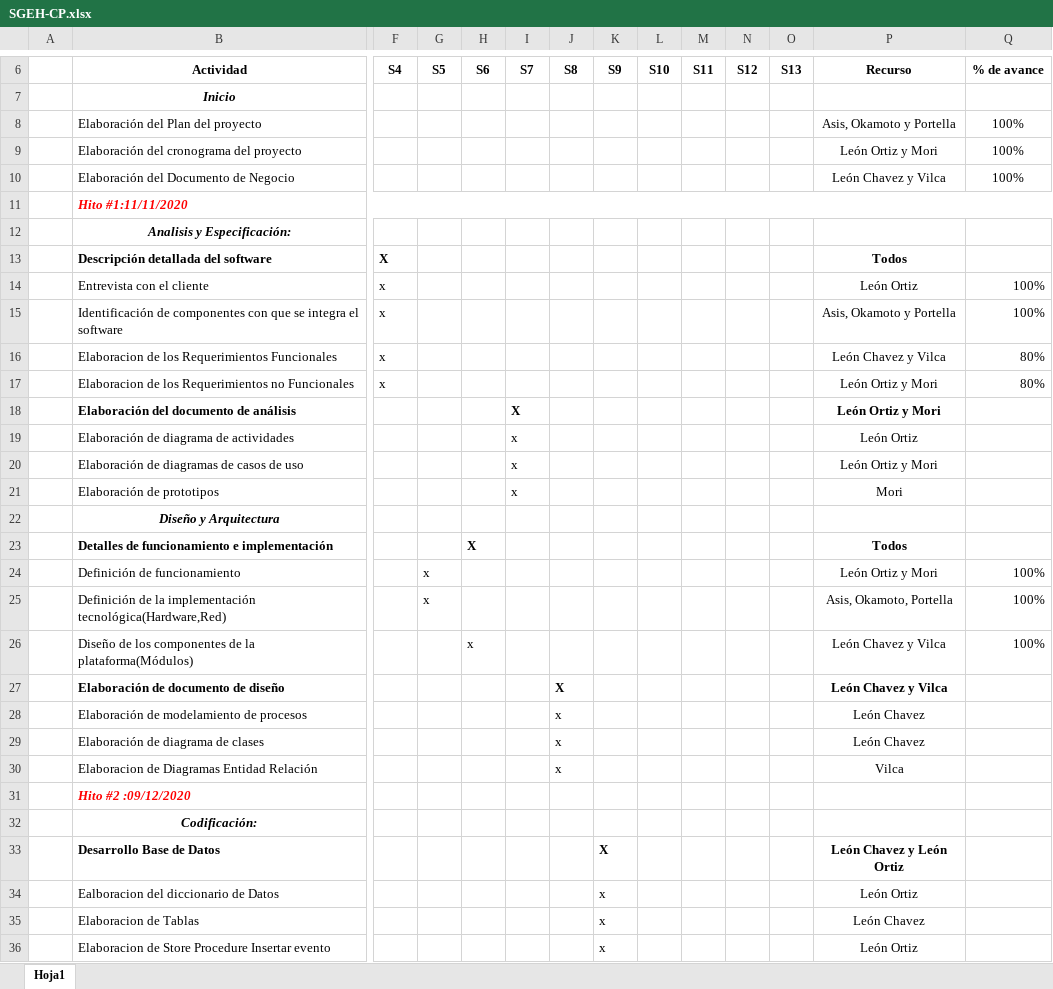
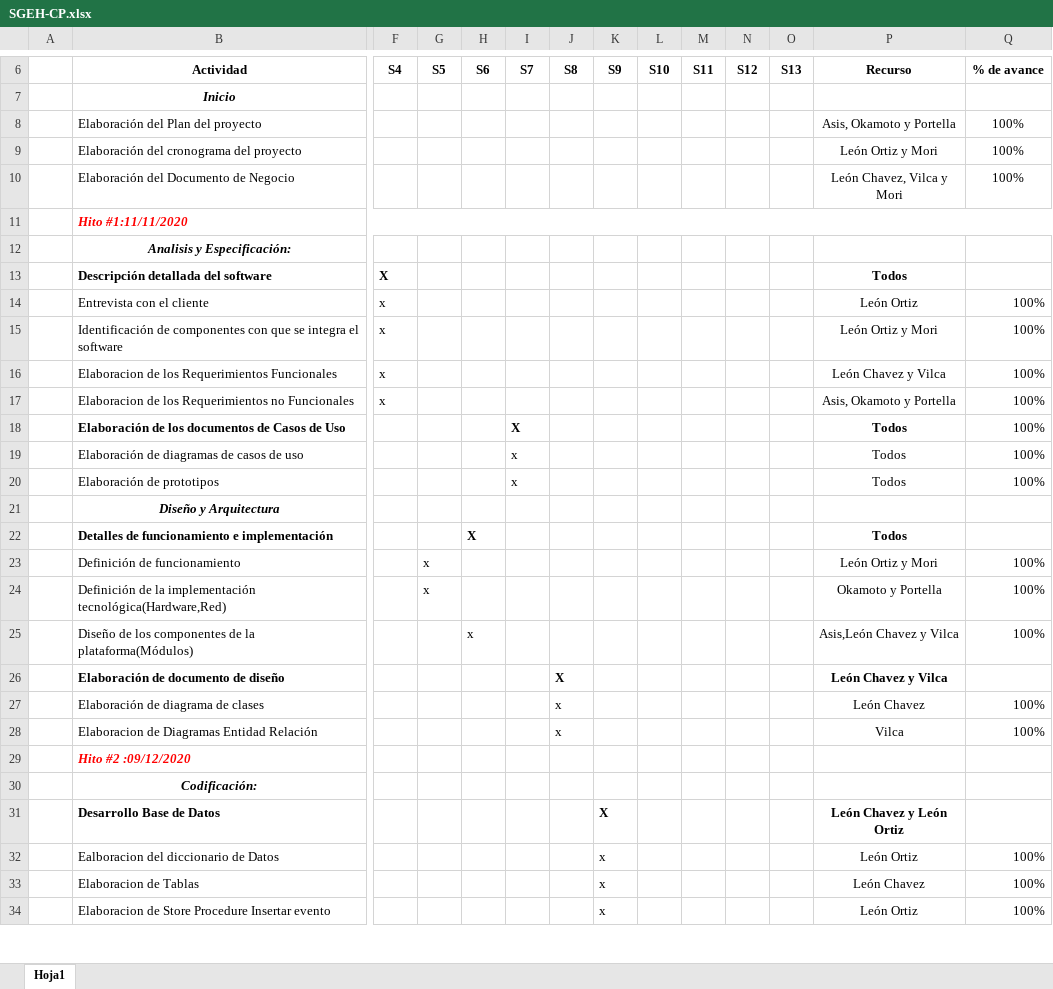
Before and after one commit to vilcajoel/DevDaily, an Excel workbook: Desarrollo/SGEH/Gestión/SGEH-CP.xlsx, sheet Hoja1, drawn as a sheet; only a part is shown, gaps mark what is left out; values as stored, in another font and other column widths than the file's, no borders; charts and pictures not drawn; removed rows and columns are numbered as before the commit, all else as after; rows hold the shown columns only; the diff covers the shown part only; the diff names each change by its address in the sheet, - before the commit and + after, or states it on an @@ line.

```diff
--- a/Desarrollo/SGEH/Gestión/SGEH-CP.xlsx (sheet Hoja1)
+++ b/Desarrollo/SGEH/Gestión/SGEH-CP.xlsx (sheet Hoja1)
-P10 (Recurso): León Chavez y Vilca
+P10 (Recurso): León Chavez, Vilca y Mori
-P15 (Recurso): Asis, Okamoto y Portella
+P15 (Recurso): León Ortiz y Mori
-Q16:Q17 (% de avance): 80%
+Q16:Q17 (% de avance): 100%
-P17 (Recurso): León Ortiz y Mori
+P17 (Recurso): Asis, Okamoto y Portella
-row 18:  | Elaboración del documento de análisis |  |  |  | X |  |  |  |  |  |  | León Ortiz y Mori
-row 19:  | Elaboración de diagrama de actividades |  |  |  | x |  |  |  |  |  |  | León Ortiz
+row 18:  | Elaboración de los documentos de Casos de Uso |  |  |  | X |  |  |  |  |  |  | Todos | 100%
-P19 (Recurso): León Ortiz y Mori
+P19 (Recurso): Todos
-Q19:Q20 (% de avance): (empty)
+Q19:Q20 (% de avance): 100%
-P20 (Recurso): Mori
+P20 (Recurso): Todos
-P24 (Recurso): Asis, Okamoto, Portella
+P24 (Recurso): Okamoto y Portella
-P25 (Recurso): León Chavez y Vilca
+P25 (Recurso): Asis,León Chavez y Vilca
-row 28:  | Elaboración de modelamiento de procesos |  |  |  |  | x |  |  |  |  |  | León Chavez
-Q27:Q28 (% de avance): (empty)
+Q27:Q28 (% de avance): 100%
-Q32:Q34 (% de avance): (empty)
+Q32:Q34 (% de avance): 100%
```
Also changed, not shown: 4 removed rows and 10 edited cells elsewhere in this sheet, 4 other files.
